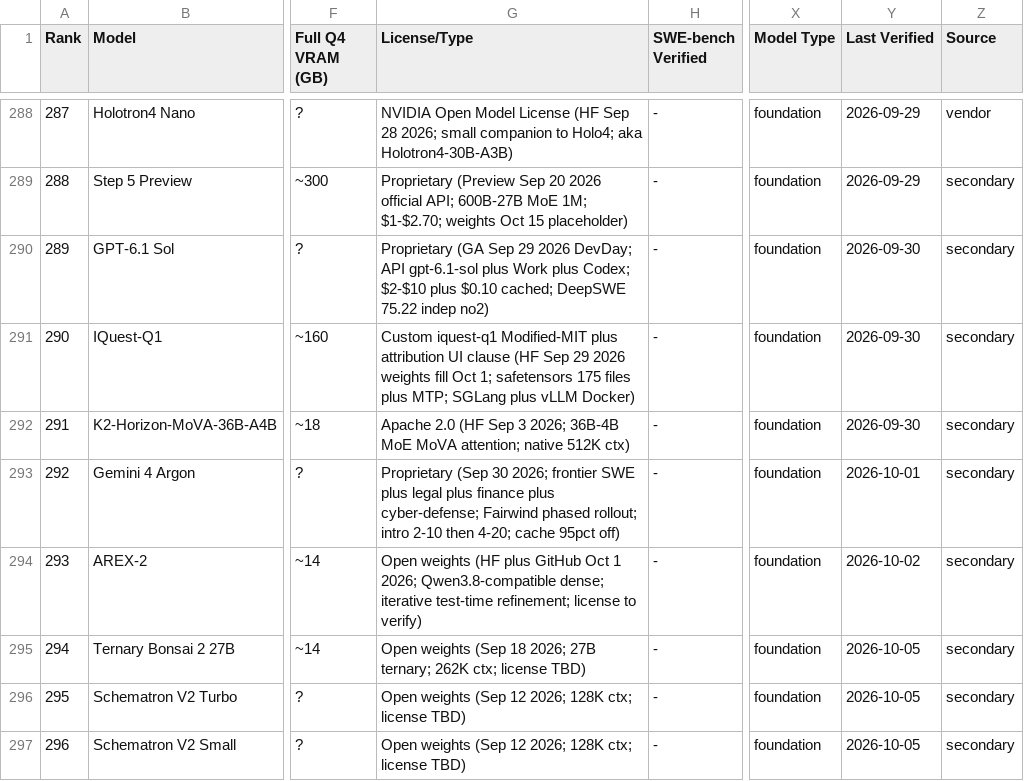
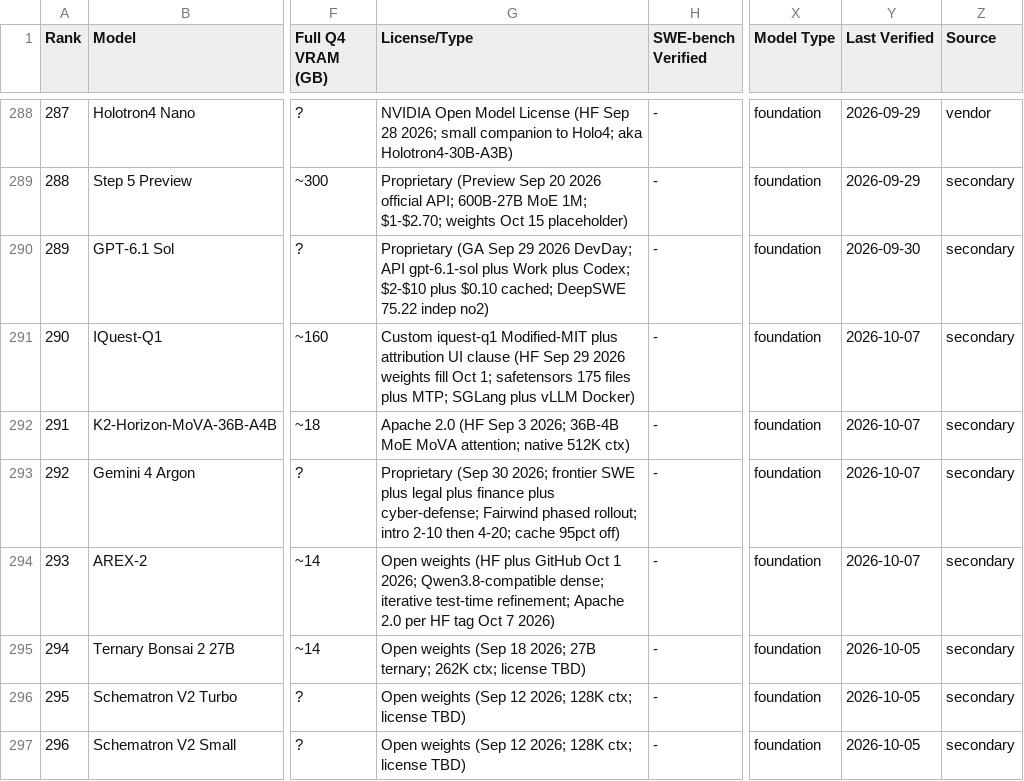
Before and after one commit to sachindeepcleaning-coder/ai-tracker, a CSV file: coding_benchmarks.csv, drawn as a sheet; only a part is shown, gaps mark what is left out; the diff covers the shown part only; the diff names each change by its address in the sheet, - before the commit and + after, or states it on an @@ line.

Commit message:
fix(data): Solar schedule from Upstage pricing, V4.1 fits-basis note, Hy/AREX Apache licenses, 10 verified rows bumped, stale tok/s claims fixed

```diff
--- a/coding_benchmarks.csv
+++ b/coding_benchmarks.csv
-Y291:Y292 (Last Verified): 2026-09-30
+Y291:Y292 (Last Verified): 2026-10-07
-Y293 (Last Verified): 2026-10-01
+Y293 (Last Verified): 2026-10-07
-G294 (License/Type): …test-time refinement; license to verify)
+G294 (License/Type): …test-time refinement; Apache 2.0 per HF tag Oct 7 2026)
-Y294 (Last Verified): 2026-10-02
+Y294 (Last Verified): 2026-10-07
```
Also changed, not shown: 10 edited cells elsewhere in this file, 5 other files.
